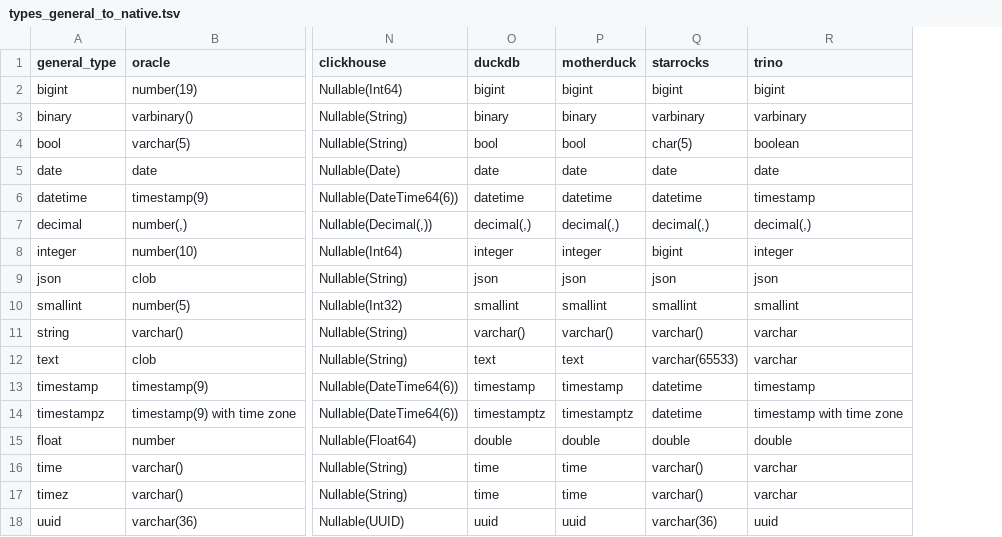
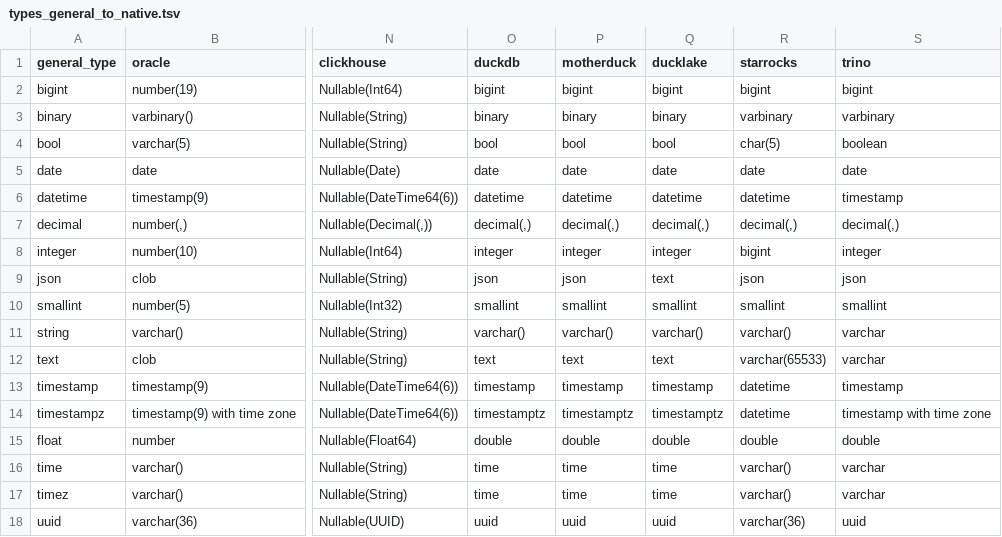
Before and after one commit to slingdata-io/sling-cli, a TSV file: core/dbio/templates/types_general_to_native.tsv, drawn as a sheet; only a part is shown, gaps mark what is left out; the diff names each change by its address in the sheet, - before the commit and + after, or states it on an @@ line.

Commit message:
feat: Add support for DuckLake and enhance DuckDB functionality
- Introduced TypeDbDuckLake in dbio_types.go to support DuckLake database type.
- Updated validation and naming functions to include DuckLake.
- Enhanced DuckDB implementation in duckdb.go with additional SQL handling and error logging.
- Added DuckLake-specific SQL templates in ducklake.yaml, inheriting features from DuckDB.
- Updated type mappings in types_general_to_native.tsv and types_native_to_general.tsv to include DuckLake types.
- Modified config.go to handle temporary table creation for DuckDB and DuckLake.

```diff
--- a/core/dbio/templates/types_general_to_native.tsv
+++ b/core/dbio/templates/types_general_to_native.tsv
+column Q (ducklake), rows 2-18: bigint | binary | bool | date | datetime | decimal(,) | integer | text | smallint | varchar() | text | timestamp | timestamptz | double | time | time | uuid
```
Also changed, not shown: core/dbio/templates/types_native_to_general.tsv, 10 other files.
